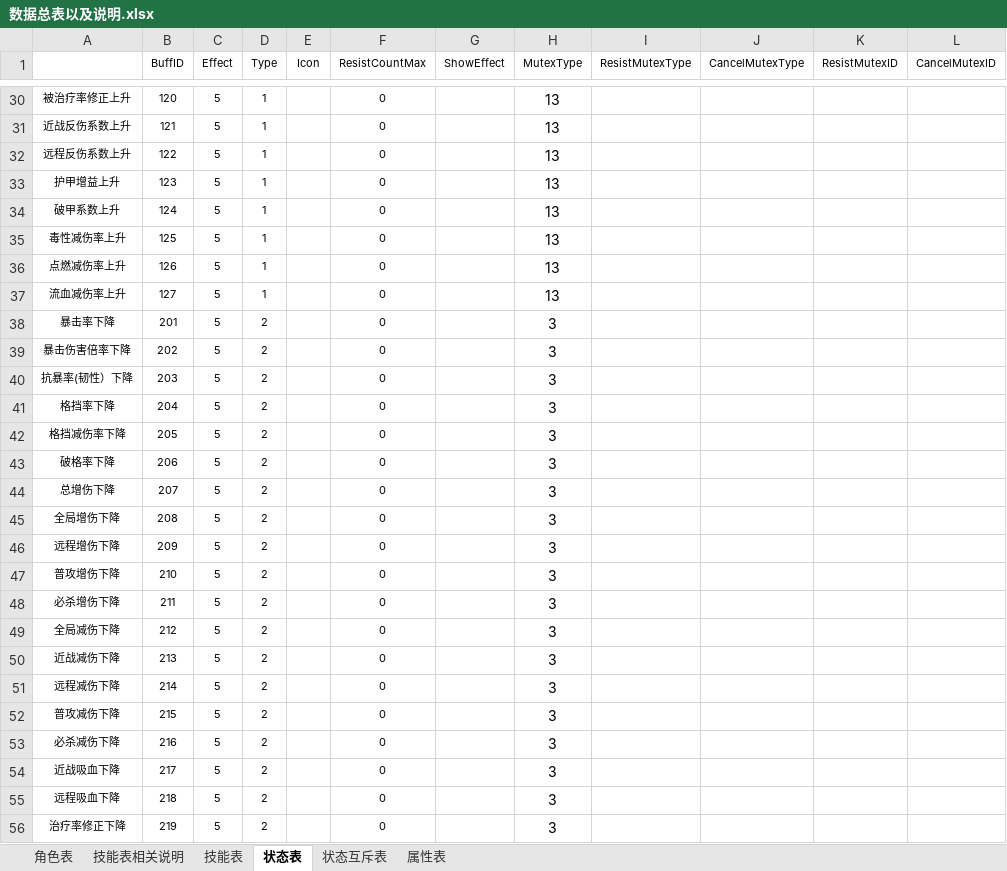
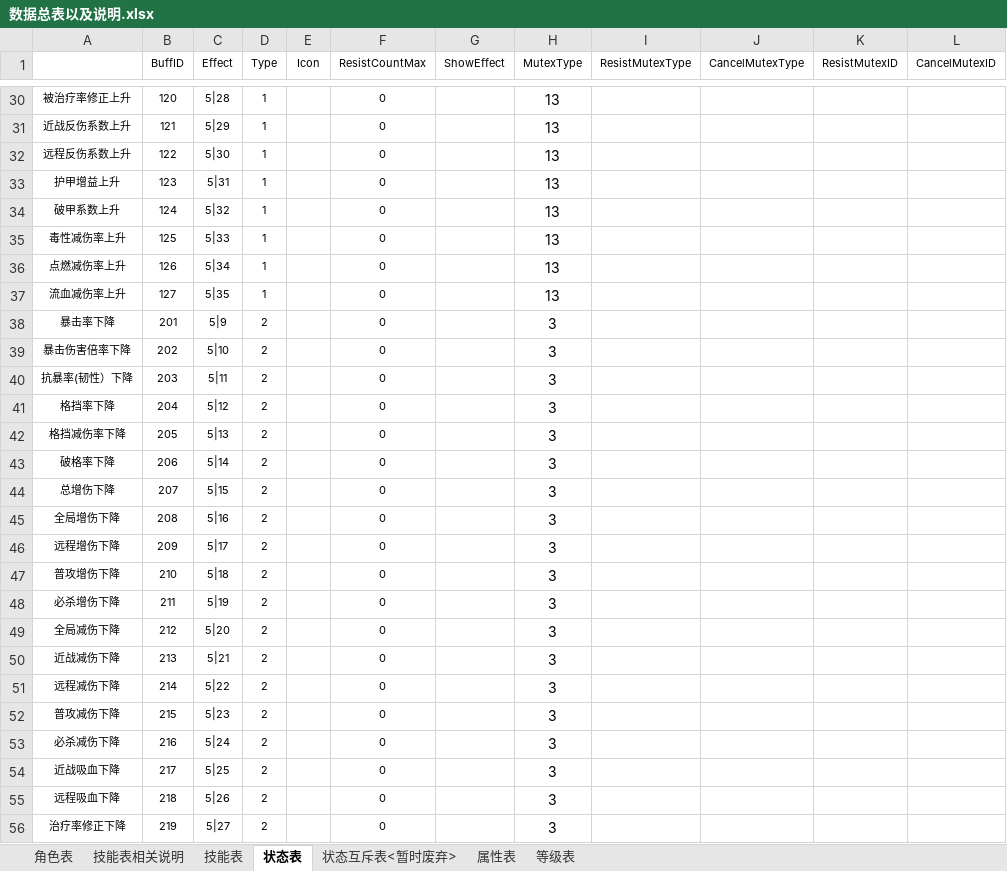
Before and after one commit to jmy1604/wjxz_server, an Excel workbook: 数据总表以及说明.xlsx, sheet 状态表, drawn as a sheet; only a part is shown, gaps mark what is left out; values as stored, in another font and other column widths than the file's, no borders; the diff covers the shown part only; the diff names each change by its address in the sheet, - before the commit and + after, or states it on an @@ line.

```diff
--- a/数据总表以及说明.xlsx (sheet 状态表)
+++ b/数据总表以及说明.xlsx (sheet 状态表)
-sheet tab: 状态互斥表
+sheet tab: 状态互斥表<暂时废弃>
+sheet tab: 等级表
-C30 (Effect): 5
+C30 (Effect): 5|28
-C31 (Effect): 5
+C31 (Effect): 5|29
-C32 (Effect): 5
+C32 (Effect): 5|30
-C33 (Effect): 5
+C33 (Effect): 5|31
-C34 (Effect): 5
+C34 (Effect): 5|32
-C35 (Effect): 5
+C35 (Effect): 5|33
-C36 (Effect): 5
+C36 (Effect): 5|34
-C37 (Effect): 5
+C37 (Effect): 5|35
-C38 (Effect): 5
+C38 (Effect): 5|9
-C39 (Effect): 5
+C39 (Effect): 5|10
-C40 (Effect): 5
+C40 (Effect): 5|11
-C41 (Effect): 5
+C41 (Effect): 5|12
-C42 (Effect): 5
+C42 (Effect): 5|13
-C43 (Effect): 5
+C43 (Effect): 5|14
-C44 (Effect): 5
+C44 (Effect): 5|15
-C45 (Effect): 5
+C45 (Effect): 5|16
-C46 (Effect): 5
+C46 (Effect): 5|17
-C47 (Effect): 5
+C47 (Effect): 5|18
-C48 (Effect): 5
+C48 (Effect): 5|19
-C49 (Effect): 5
+C49 (Effect): 5|20
-C50 (Effect): 5
+C50 (Effect): 5|21
-C51 (Effect): 5
+C51 (Effect): 5|22
-C52 (Effect): 5
+C52 (Effect): 5|23
-C53 (Effect): 5
+C53 (Effect): 5|24
-C54 (Effect): 5
+C54 (Effect): 5|25
-C55 (Effect): 5
+C55 (Effect): 5|26
-C56 (Effect): 5
+C56 (Effect): 5|27
```
Also changed, not shown: 31 edited cells elsewhere in this sheet, sheet 技能表, sheet 技能表相关说明, sheet 属性表.
